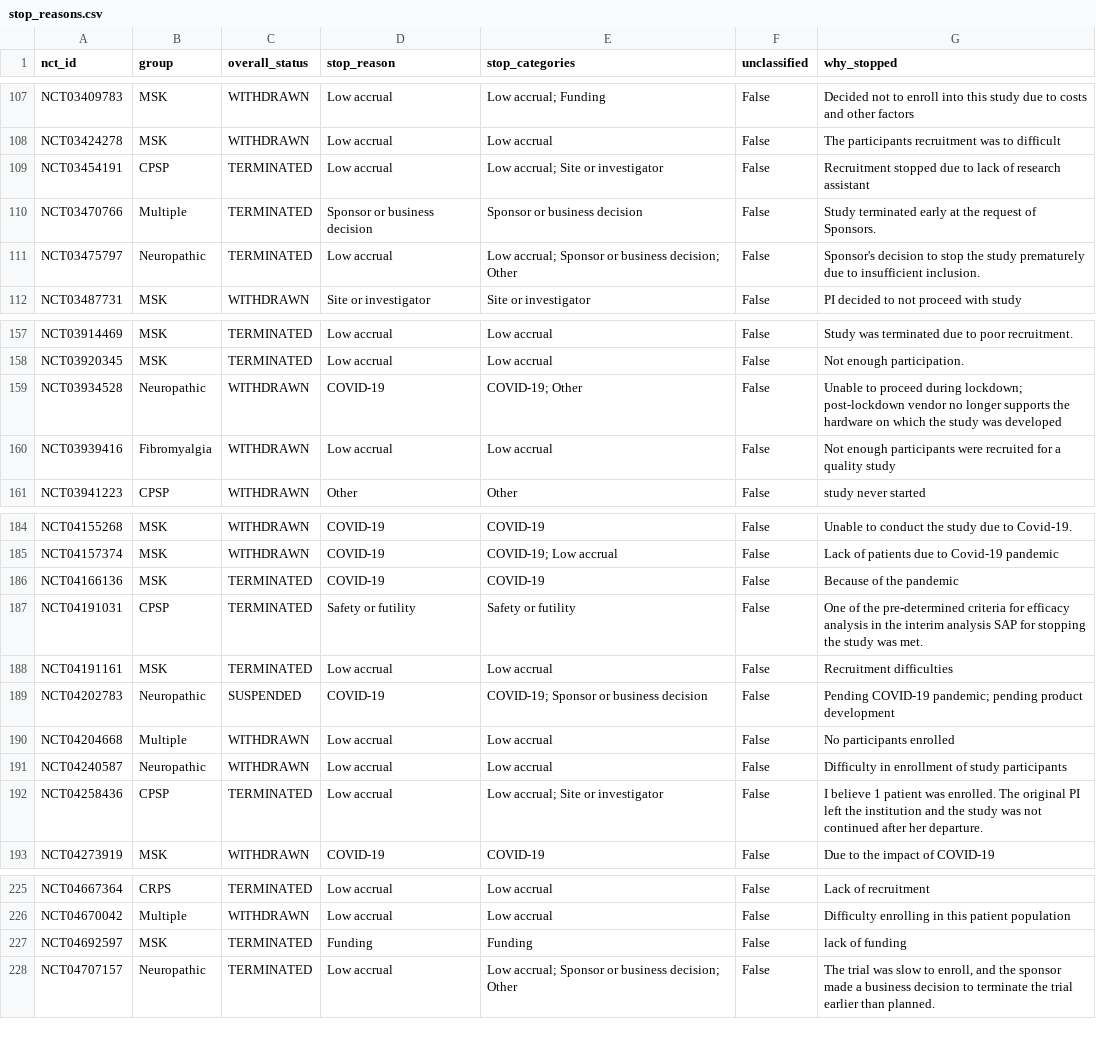
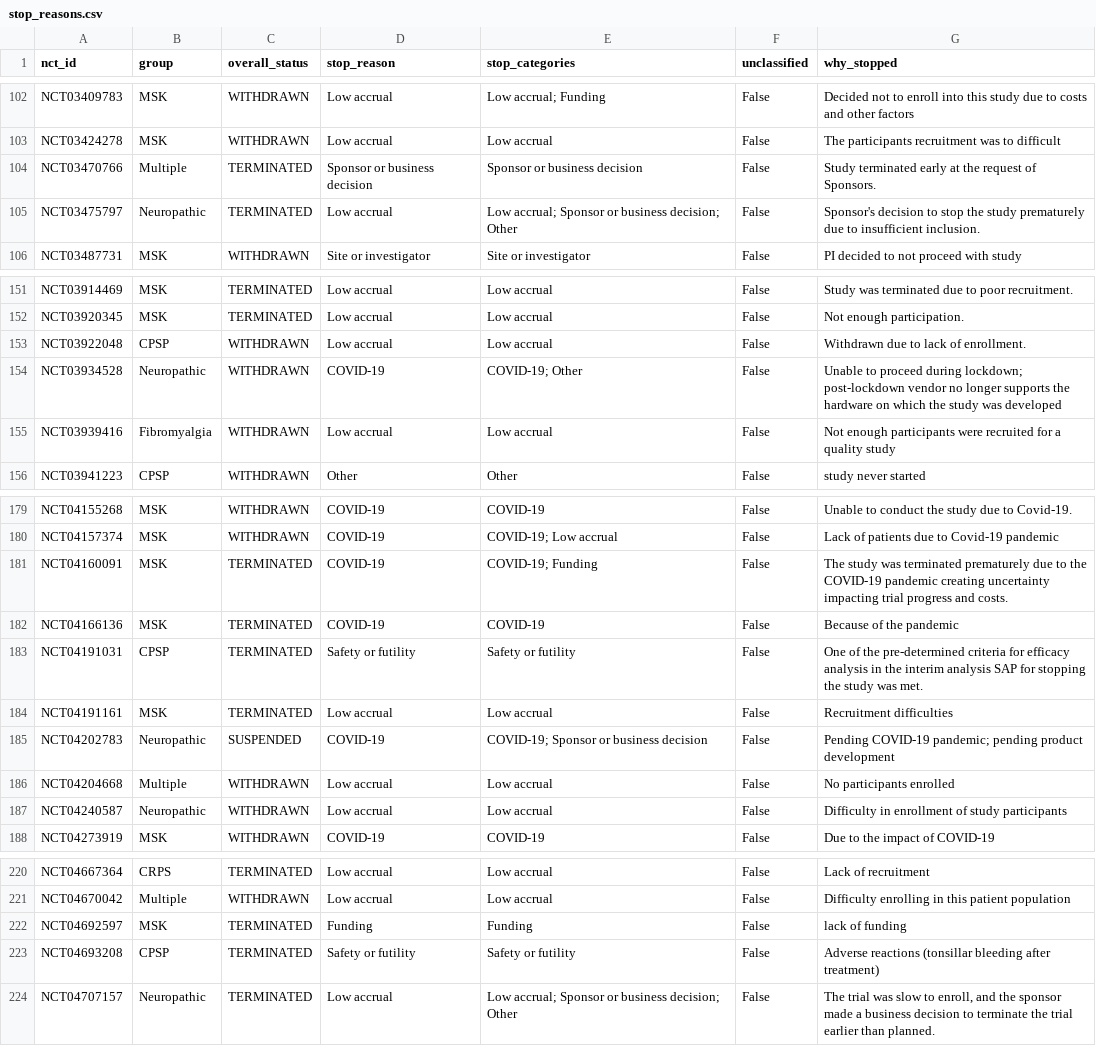
Before and after one commit to clement-lo/chronic-pain-trials-landscape, a CSV file: outputs/stop_reasons.csv, drawn as a sheet; only a part is shown, gaps mark what is left out; the diff covers the shown part only.

```diff
--- a/outputs/stop_reasons.csv
+++ b/outputs/stop_reasons.csv
@@ -108,3 +103,2 @@ NCT03409783,MSK,WITHDRAWN,Low accrual,Low accrual; Funding,False,Decided not to
 NCT03424278,MSK,WITHDRAWN,Low accrual,Low accrual,False,The participants recruitment was to difficult
-NCT03454191,CPSP,TERMINATED,Low accrual,Low accrual; Site or investigator,False,Recruitment stopped due to lack of research assistant
 NCT03470766,Multiple,TERMINATED,Sponsor or business decision,Sponsor or business decision,False,Study terminated early at the request of Sponsors.
@@ -158,2 +152,3 @@ NCT03914469,MSK,TERMINATED,Low accrual,Low accrual,False,Study was terminated du
 NCT03920345,MSK,TERMINATED,Low accrual,Low accrual,False,Not enough participation.
+NCT03922048,CPSP,WITHDRAWN,Low accrual,Low accrual,False,Withdrawn due to lack of enrollment.
 NCT03934528,Neuropathic,WITHDRAWN,COVID-19,COVID-19; Other,False,Unable to proceed during lockdown; post-lockdown vendor no longer supports the hardware on which the study was developed
@@ -185,2 +180,3 @@ NCT04155268,MSK,WITHDRAWN,COVID-19,COVID-19,False,Unable to conduct the study du
 NCT04157374,MSK,WITHDRAWN,COVID-19,COVID-19; Low accrual,False,Lack of patients due to Covid-19 pandemic
+NCT04160091,MSK,TERMINATED,COVID-19,COVID-19; Funding,False,The study was terminated prematurely due to the COVID-19 pandemic creating uncertainty impacting trial progress and costs.
 NCT04166136,MSK,TERMINATED,COVID-19,COVID-19,False,Because of the pandemic
@@ -191,3 +187,2 @@ NCT04204668,Multiple,WITHDRAWN,Low accrual,Low accrual,False,No participants enr
 NCT04240587,Neuropathic,WITHDRAWN,Low accrual,Low accrual,False,Difficulty in enrollment of study participants
-NCT04258436,CPSP,TERMINATED,Low accrual,Low accrual; Site or investigator,False,I believe 1 patient was enrolled. The original PI left the institution and the study was not continued after her departure.
 NCT04273919,MSK,WITHDRAWN,COVID-19,COVID-19,False,Due to the impact of COVID-19
@@ -227,2 +222,3 @@ NCT04670042,Multiple,WITHDRAWN,Low accrual,Low accrual,False,Difficulty enrollin
 NCT04692597,MSK,TERMINATED,Funding,Funding,False,lack of funding
+NCT04693208,CPSP,TERMINATED,Safety or futility,Safety or futility,False,Adverse reactions (tonsillar bleeding after treatment)
 NCT04707157,Neuropathic,TERMINATED,Low accrual,Low accrual; Sponsor or business decision; Other,False,"The trial was slow to enroll, and the sponsor made a business decision to terminate the trial earlier than planned."
```
Also changed, not shown: 3 added rows and 7 removed rows elsewhere in this file, outputs/review/borderline_20_excluded.csv, outputs/review/immpact_30.csv, 22 other files.
